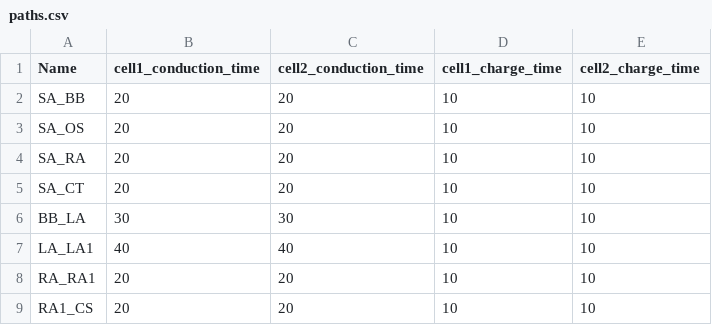
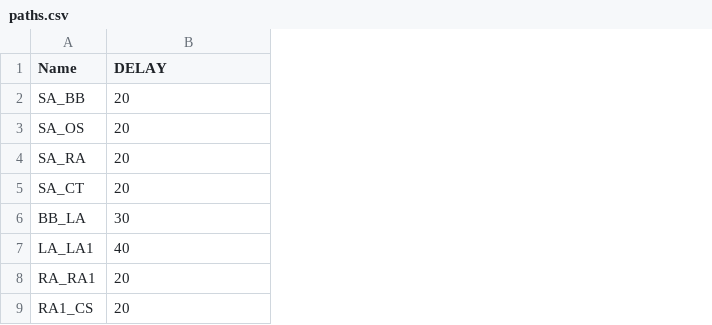
Before and after one commit to UoA-ECE-RP/sha, a CSV file: examples/TSE2015/Piha/heartTA_DATE16/Paths/paths.csv, drawn as a sheet; only a part is shown; the diff names each change by its address in the sheet, - before the commit and + after, or states it on an @@ line.

Commit message:
Working heart model

```diff
--- a/examples/TSE2015/Piha/heartTA_DATE16/Paths/paths.csv
+++ b/examples/TSE2015/Piha/heartTA_DATE16/Paths/paths.csv
-column C (cell2_conduction_time), rows 2-9: 20 | 20 | 20 | 20 | 30 | 40 | 20 | 20
-column D (cell1_charge_time), rows 2-9: all 10
-column E (cell2_charge_time), rows 2-9: all 10
-B1: cell1_conduction_time
+B1: DELAY
```
Also changed, not shown: examples/TSE2015/Piha/heartTA_DATE16/Cells/cells.csv, 10 other files.
